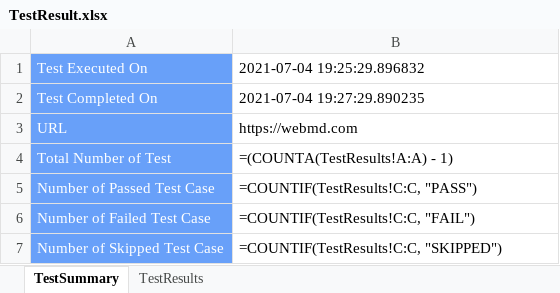
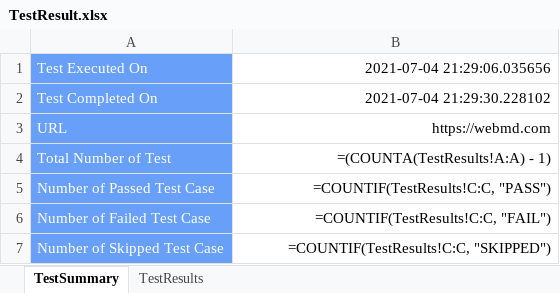
Before and after one commit to paudeljp/SQA-final-Assignment-Automation, an Excel workbook: Output_Result/test_result/TestResult.xlsx, sheet TestSummary, drawn as a sheet; values as stored, in another font and other column widths than the file's, no borders; formulas without a stored value are shown as written; the diff names each change by its address in the sheet, - before the commit and + after, or states it on an @@ line.

```diff
--- a/Output_Result/test_result/TestResult.xlsx (sheet TestSummary)
+++ b/Output_Result/test_result/TestResult.xlsx (sheet TestSummary)
-B1: 2021-07-04 19:25:29.896832
+B1: 2021-07-04 21:29:06.035656
-B1:B7 alignment: left
+B1:B7 alignment: right
-B2: 2021-07-04 19:27:29.890235
+B2: 2021-07-04 21:29:30.228102
```
Also changed, not shown: sheet TestResults, Test_Case/TestCase.xlsx, 1 other file.
